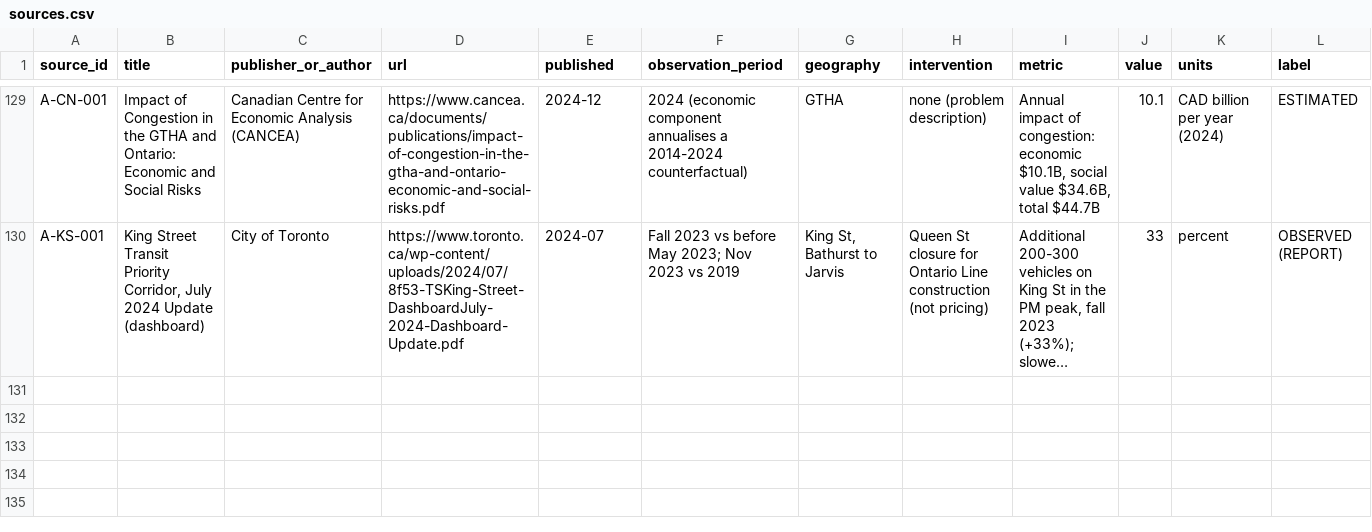
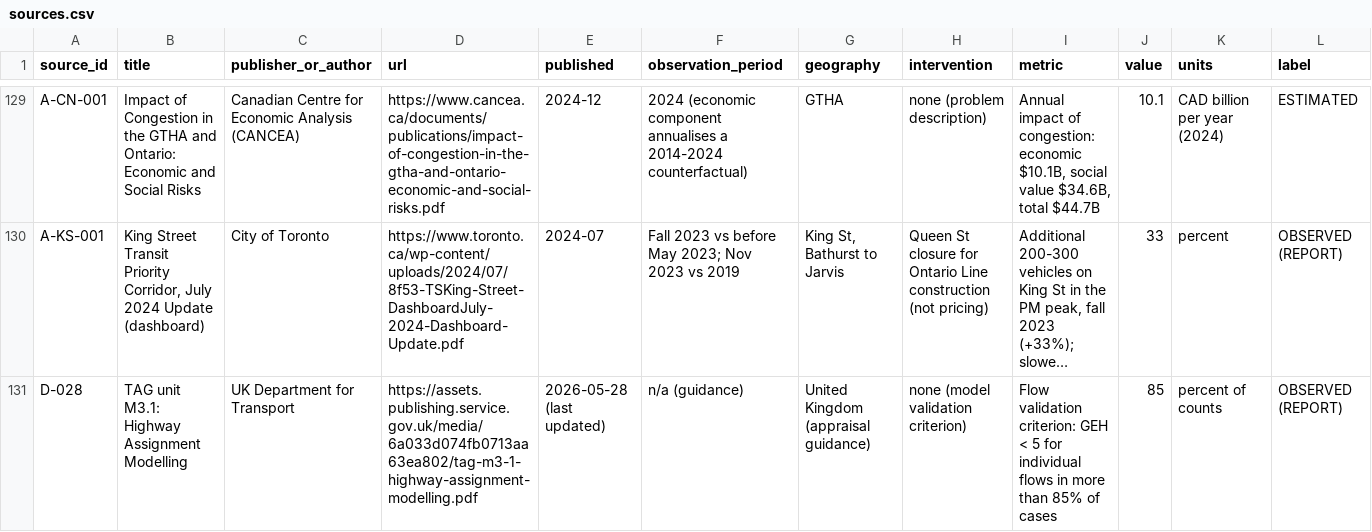
Before and after one commit to Andrew-Girgis/toronto-congestion-project, a CSV file: research/sources.csv, drawn as a sheet; only a part is shown, gaps mark what is left out; long unchanged cells end in …; rows hold the shown columns only; the diff names each change by its address in the sheet, - before the commit and + after, or states it on an @@ line.

Commit message:
Deck sources: numbered reference slides and linked sources on every slide
- cordon.export.references builds web/public/data/references.json from
  research/sources.csv and data/manifest.csv (83 references, 11 groups)
- Two printable sources slides at the end of the deck; arrow keys now
  continue past the ask into the appendix and sources
- Every slide's source line links each cited document, numbered to match
- Hovering a figure shows its source
- Register the 85% fit target source (DfT TAG unit M3.1, p.32) as D-028;
  per-point build cost now cites MTA capital spending (B-NYC-021)

```diff
--- a/research/sources.csv
+++ b/research/sources.csv
+row 131: D-028 | TAG unit M3.1: Highway Assignment Modelling | UK Department for Transport | https://assets.publishing.service.gov.uk/media/6a033d074fb0713aa63ea802/tag-m3-1-highway-assignment-modelling.pdf | 2026-05-28 (last updated) | n/a (guidance) | United Kingdom (appraisal guidance) | none (model validation criterion) | Flow validation criterion: GEH < 5 for individual flows in more than 85% of cases | 85 | percent of counts | OBSERVED (REPORT)
```
Also changed, not shown: data/manifest.csv, 12 other files.
